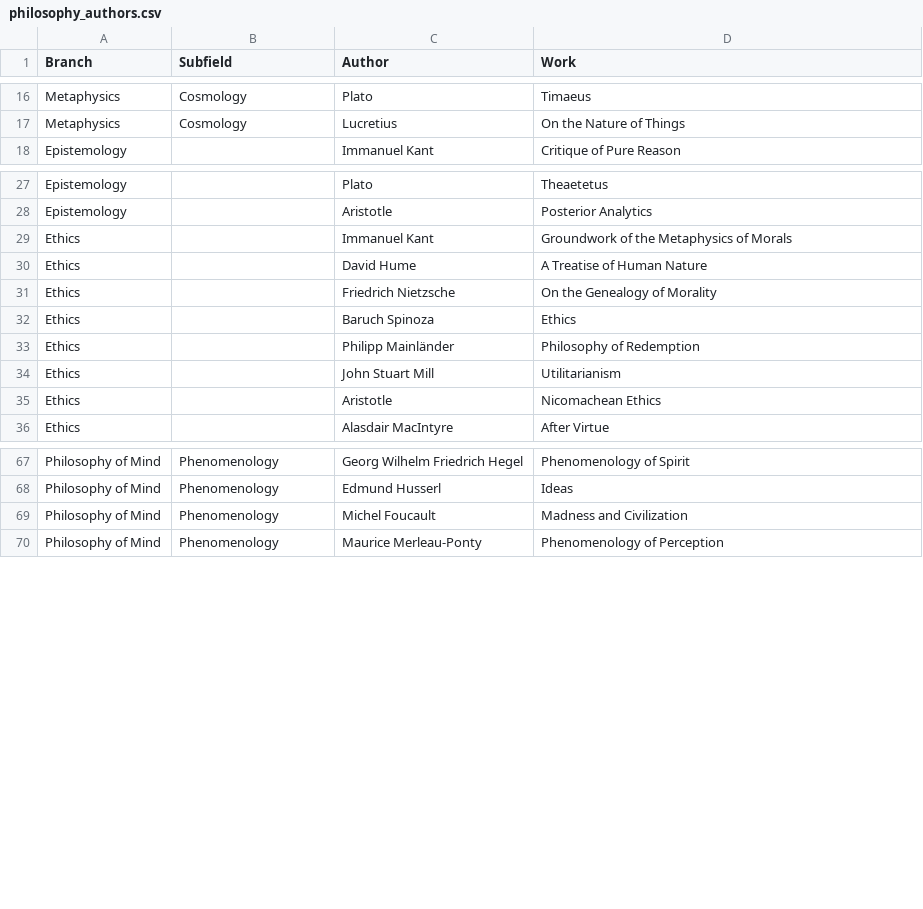
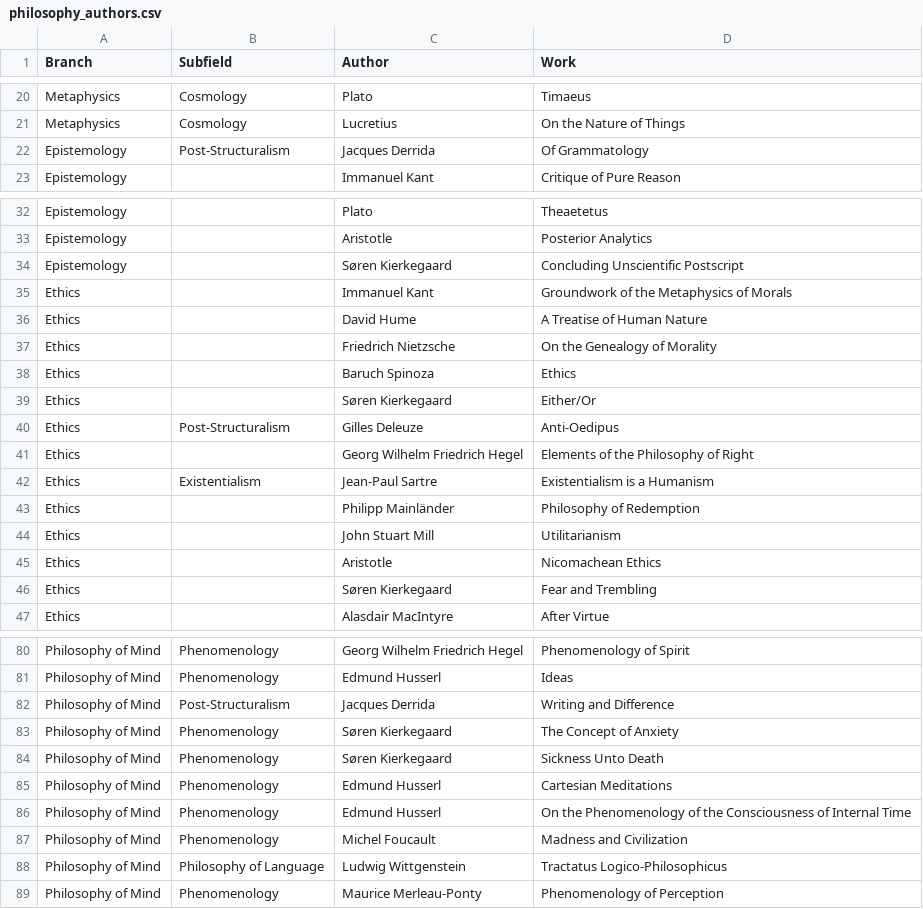
Before and after one commit to EXDEICIDA/philosophy-visualization, a CSV file: philosophy_authors.csv, drawn as a sheet; only a part is shown, gaps mark what is left out; the diff covers the shown part only; the diff names each change by its address in the sheet, - before the commit and + after, or states it on an @@ line.

```diff
--- a/philosophy_authors.csv
+++ b/philosophy_authors.csv
+row 22: Epistemology | Post-Structuralism | Jacques Derrida | Of Grammatology
+row 34: Epistemology |  | Søren Kierkegaard | Concluding Unscientific Postscript
+row 39: Ethics |  | Søren Kierkegaard | Either/Or
+row 40: Ethics | Post-Structuralism | Gilles Deleuze | Anti-Oedipus
+row 41: Ethics |  | Georg Wilhelm Friedrich Hegel | Elements of the Philosophy of Right
+row 42: Ethics | Existentialism | Jean-Paul Sartre | Existentialism is a Humanism
+row 46: Ethics |  | Søren Kierkegaard | Fear and Trembling
+row 82: Philosophy of Mind | Post-Structuralism | Jacques Derrida | Writing and Difference
+row 83: Philosophy of Mind | Phenomenology | Søren Kierkegaard | The Concept of Anxiety
+row 84: Philosophy of Mind | Phenomenology | Søren Kierkegaard | Sickness Unto Death
+row 85: Philosophy of Mind | Phenomenology | Edmund Husserl | Cartesian Meditations
+row 86: Philosophy of Mind | Phenomenology | Edmund Husserl | On the Phenomenology of the Consciousness of Internal Time
+row 88: Philosophy of Mind | Philosophy of Language | Ludwig Wittgenstein | Tractatus Logico-Philosophicus
```
Also changed, not shown: 6 added rows elsewhere in this file, 2 other files.
